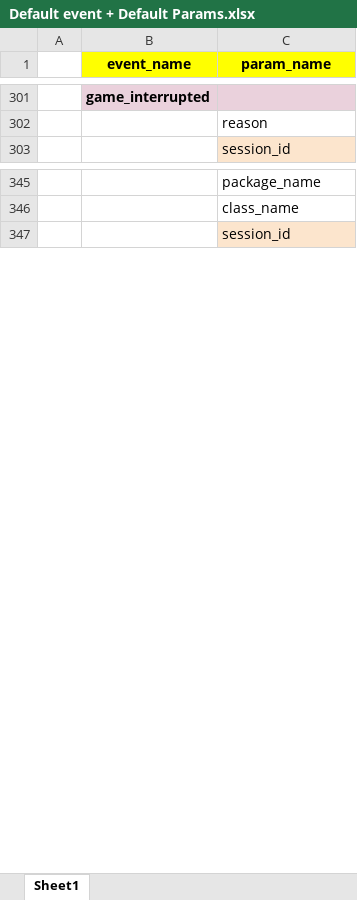
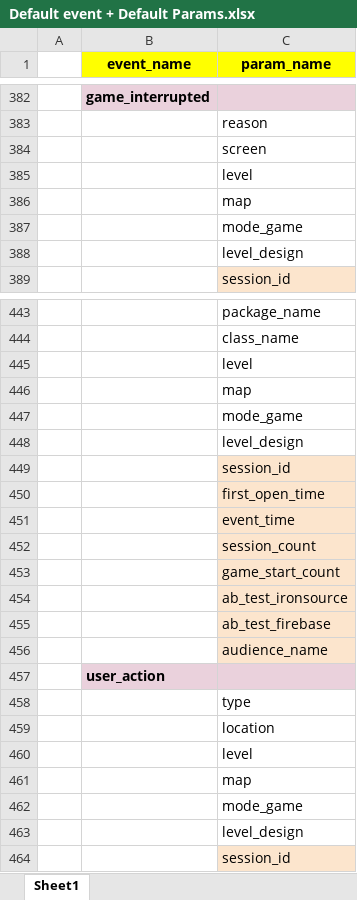
Before and after one commit to trucbm/Eventchecker, an Excel workbook: Updates/Default event + Default Params.xlsx, sheet Sheet1, drawn as a sheet; only a part is shown, gaps mark what is left out; values as stored, in another font and other column widths than the file's, no borders; charts and pictures not drawn; the diff covers the shown part only; the diff names each change by its address in the sheet, - before the commit and + after, or states it on an @@ line.

Commit message:
Add files via upload

```diff
--- a/Updates/Default event + Default Params.xlsx (sheet Sheet1)
+++ b/Updates/Default event + Default Params.xlsx (sheet Sheet1)
+row 384:  |  | screen
+row 385:  |  | level
+row 386:  |  | map
+row 387:  |  | mode_game
+row 388:  |  | level_design
+row 445:  |  | level
+row 446:  |  | map
+row 447:  |  | mode_game
+row 448:  |  | level_design
+row 449:  |  | session_id
+row 450:  |  | first_open_time
+row 451:  |  | event_time
+row 452:  |  | session_count
+row 453:  |  | game_start_count
+row 454:  |  | ab_test_ironsource
+row 455:  |  | ab_test_firebase
+row 456:  |  | audience_name
+row 457:  | user_action
+row 458:  |  | type
+row 459:  |  | location
+row 460:  |  | level
+row 461:  |  | map
+row 462:  |  | mode_game
+row 463:  |  | level_design
```
Also changed, not shown: 93 added rows elsewhere in this sheet, charts or pictures.
